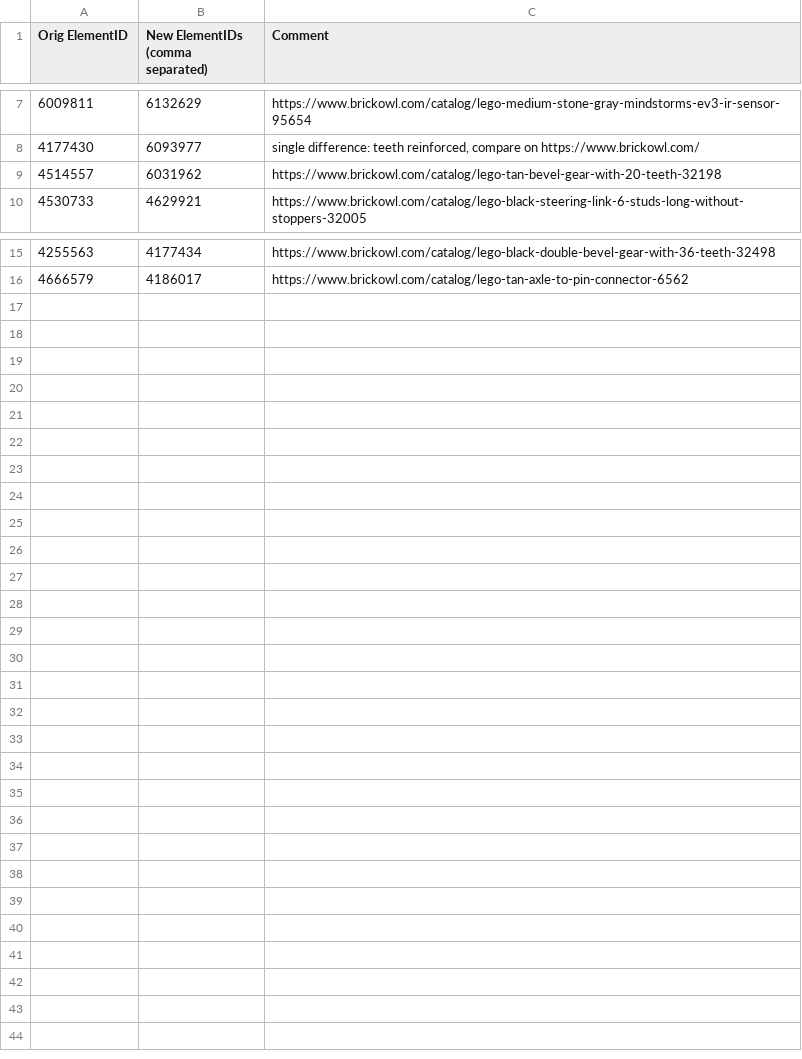
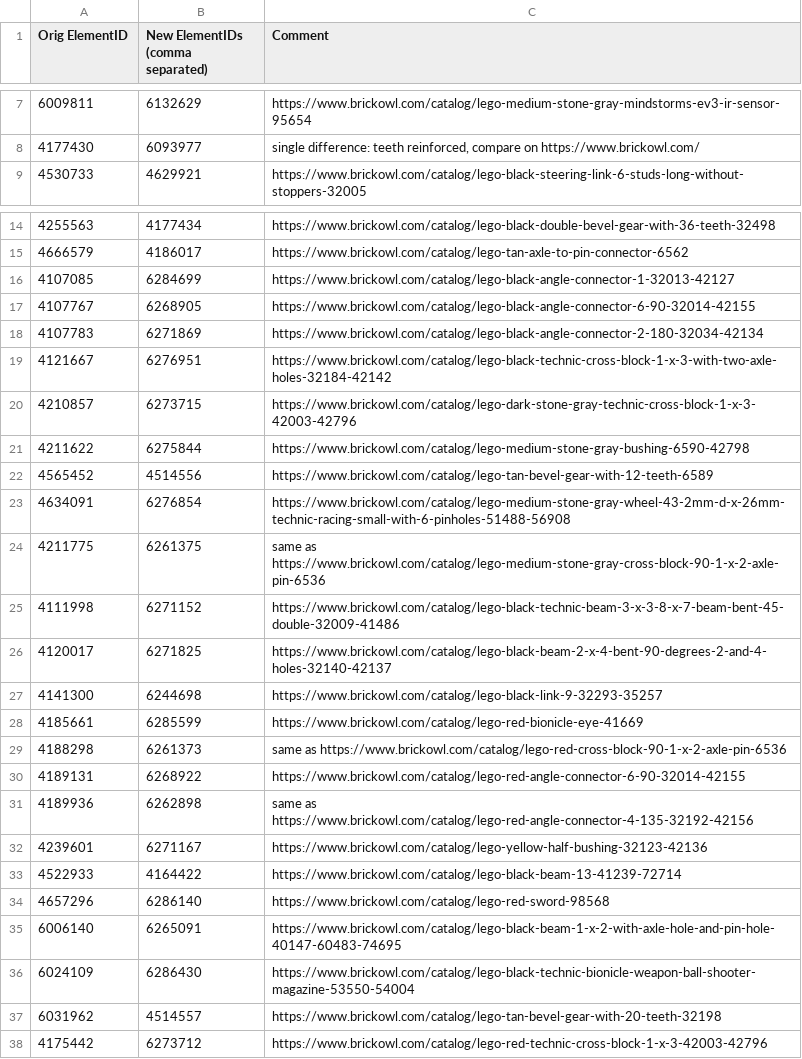
Before and after one commit to bittner/lego-mindstorms-ev3-comparison, a CSV file: raw-data/elementid-refresh.csv, drawn as a sheet; only a part is shown, gaps mark what is left out; removed rows and columns are numbered as before the commit, all else as after; the diff names each change by its address in the sheet, - before the commit and + after, or states it on an @@ line.

Commit message:
[python] update elements id mappings - add new elements id mapping for sets 31313 and 45544 - remove mapping for element id 4514557, lego.com reuse this one

```diff
--- a/raw-data/elementid-refresh.csv
+++ b/raw-data/elementid-refresh.csv
-row 9: 4514557 | 6031962 | https://www.brickowl.com/catalog/lego-tan-bevel-gear-with-20-teeth-32198
+row 16: 4107085 | 6284699 | https://www.brickowl.com/catalog/lego-black-angle-connector-1-32013-42127
+row 17: 4107767 | 6268905 | https://www.brickowl.com/catalog/lego-black-angle-connector-6-90-32014-42155
+row 18: 4107783 | 6271869 | https://www.brickowl.com/catalog/lego-black-angle-connector-2-180-32034-42134
+row 19: 4121667 | 6276951 | https://www.brickowl.com/catalog/lego-black-technic-cross-block-1-x-3-with-two-axle-holes-32184-42142
+row 20: 4210857 | 6273715 | https://www.brickowl.com/catalog/lego-dark-stone-gray-technic-cross-block-1-x-3-42003-42796
+row 21: 4211622 | 6275844 | https://www.brickowl.com/catalog/lego-medium-stone-gray-bushing-6590-42798
+row 22: 4565452 | 4514556 | https://www.brickowl.com/catalog/lego-tan-bevel-gear-with-12-teeth-6589
+row 23: 4634091 | 6276854 | https://www.brickowl.com/catalog/lego-medium-stone-gray-wheel-43-2mm-d-x-26mm-technic-racing-small-with-6-pinholes-51488-56908
+row 24: 4211775 | 6261375 | same as https://www.brickowl.com/catalog/lego-medium-stone-gray-cross-block-90-1-x-2-axle-pin-6536
+row 25: 4111998 | 6271152 | https://www.brickowl.com/catalog/lego-black-technic-beam-3-x-3-8-x-7-beam-bent-45-double-32009-41486
+row 26: 4120017 | 6271825 | https://www.brickowl.com/catalog/lego-black-beam-2-x-4-bent-90-degrees-2-and-4-holes-32140-42137
+row 27: 4141300 | 6244698 | https://www.brickowl.com/catalog/lego-black-link-9-32293-35257
+row 28: 4185661 | 6285599 | https://www.brickowl.com/catalog/lego-red-bionicle-eye-41669
+row 29: 4188298 | 6261373 | same as https://www.brickowl.com/catalog/lego-red-cross-block-90-1-x-2-axle-pin-6536
+row 30: 4189131 | 6268922 | https://www.brickowl.com/catalog/lego-red-angle-connector-6-90-32014-42155
+row 31: 4189936 | 6262898 | same as https://www.brickowl.com/catalog/lego-red-angle-connector-4-135-32192-42156
+row 32: 4239601 | 6271167 | https://www.brickowl.com/catalog/lego-yellow-half-bushing-32123-42136
+row 33: 4522933 | 4164422 | https://www.brickowl.com/catalog/lego-black-beam-13-41239-72714
+row 34: 4657296 | 6286140 | https://www.brickowl.com/catalog/lego-red-sword-98568
+row 35: 6006140 | 6265091 | https://www.brickowl.com/catalog/lego-black-beam-1-x-2-with-axle-hole-and-pin-hole-40147-60483-74695
+row 36: 6024109 | 6286430 | https://www.brickowl.com/catalog/lego-black-technic-bionicle-weapon-ball-shooter-magazine-53550-54004
+row 37: 6031962 | 4514557 | https://www.brickowl.com/catalog/lego-tan-bevel-gear-with-20-teeth-32198
+row 38: 4175442 | 6273712 | https://www.brickowl.com/catalog/lego-red-technic-cross-block-1-x-3-42003-42796
```
